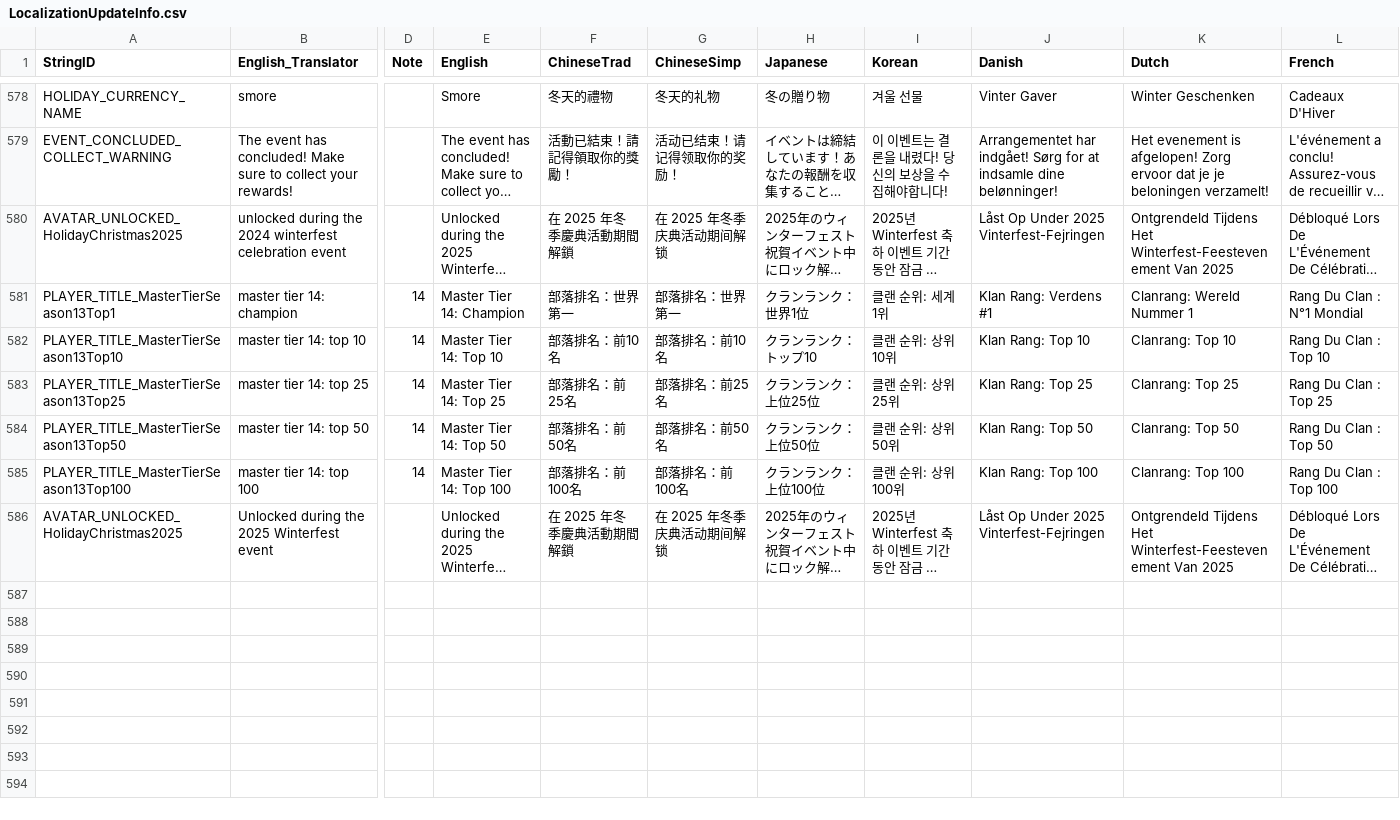
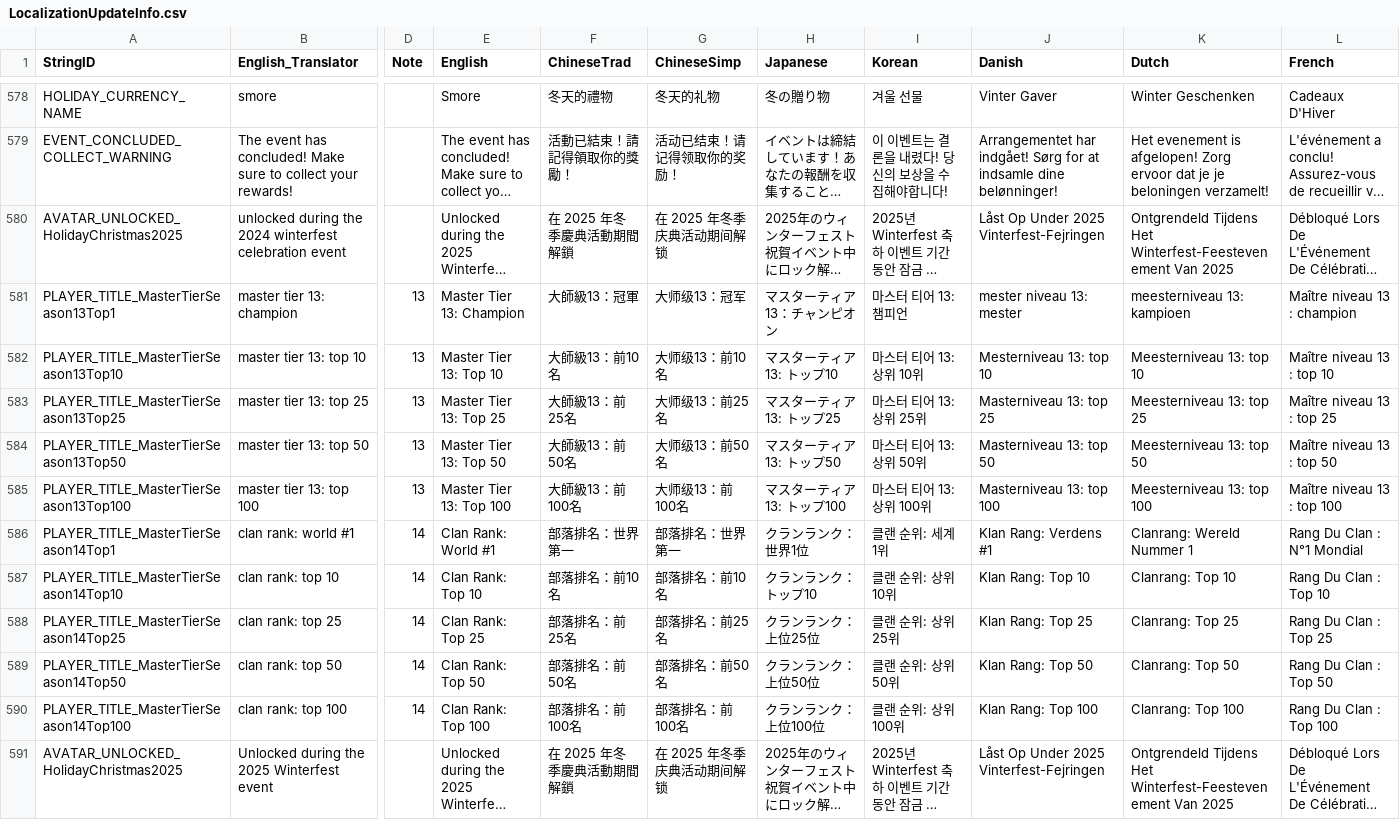
Before and after one commit to rawrzcookie/TT2_CSV, a CSV file: csv/LocalizationUpdateInfo.csv, drawn as a sheet; only a part is shown, gaps mark what is left out; long unchanged cells end in …; addresses are those after the commit; rows hold the shown columns only; the diff names each change by its address in the sheet, - before the commit and + after, or states it on an @@ line.

Commit message:
update

```diff
--- a/csv/LocalizationUpdateInfo.csv
+++ b/csv/LocalizationUpdateInfo.csv
+row 581: PLAYER_TITLE_MasterTierSeason13Top1 | master tier 13: champion | 13 | Master Tier 13: Champion | 大師級13：冠軍 | 大师级13：冠军 | マスターティア13：チャンピオン | 마스터 티어 13: 챔피언 | mester niveau 13: mester | meesterniveau 13: kampioen | Maître niveau 13 : champion
+row 582: PLAYER_TITLE_MasterTierSeason13Top10 | master tier 13: top 10 | 13 | Master Tier 13: Top 10 | 大師級13：前10名 | 大师级13：前10名 | マスターティア13: トップ10 | 마스터 티어 13: 상위 10위 | Mesterniveau 13: top 10 | Meesterniveau 13: top 10 | Maître niveau 13 : top 10
+row 583: PLAYER_TITLE_MasterTierSeason13Top25 | master tier 13: top 25 | 13 | Master Tier 13: Top 25 | 大師級13：前25名 | 大师级13：前25名 | マスターティア13: トップ25 | 마스터 티어 13: 상위 25위 | Masterniveau 13: top 25 | Meesterniveau 13: top 25 | Maître niveau 13 : top 25
+row 584: PLAYER_TITLE_MasterTierSeason13Top50 | master tier 13: top 50 | 13 | Master Tier 13: Top 50 | 大師級13：前50名 | 大师级13：前50名 | マスターティア13: トップ50 | 마스터 티어 13: 상위 50위 | Masterniveau 13: top 50 | Meesterniveau 13: top 50 | Maître niveau 13 : top 50
+row 585: PLAYER_TITLE_MasterTierSeason13Top100 | master tier 13: top 100 | 13 | Master Tier 13: Top 100 | 大師級13：前100名 | 大师级13：前100名 | マスターティア13: トップ100 | 마스터 티어 13: 상위 100위 | Masterniveau 13: top 100 | Meesterniveau 13: top 100 | Maître niveau 13 : top 100
-A586 (StringID): PLAYER_TITLE_MasterTierSeason13Top1
+A586 (StringID): PLAYER_TITLE_MasterTierSeason14Top1
-B586 (English_Translator): master tier 14: champion
+B586 (English_Translator): clan rank: world #1
-E586 (English): Master Tier 14: Champion
+E586 (English): Clan Rank: World #1
-A587 (StringID): PLAYER_TITLE_MasterTierSeason13Top10
+A587 (StringID): PLAYER_TITLE_MasterTierSeason14Top10
-B587 (English_Translator): master tier 14: top 10
+B587 (English_Translator): clan rank: top 10
-E587 (English): Master Tier 14: Top 10
+E587 (English): Clan Rank: Top 10
-A588 (StringID): PLAYER_TITLE_MasterTierSeason13Top25
+A588 (StringID): PLAYER_TITLE_MasterTierSeason14Top25
-B588 (English_Translator): master tier 14: top 25
+B588 (English_Translator): clan rank: top 25
-E588 (English): Master Tier 14: Top 25
+E588 (English): Clan Rank: Top 25
-A589 (StringID): PLAYER_TITLE_MasterTierSeason13Top50
+A589 (StringID): PLAYER_TITLE_MasterTierSeason14Top50
-B589 (English_Translator): master tier 14: top 50
+B589 (English_Translator): clan rank: top 50
-E589 (English): Master Tier 14: Top 50
+E589 (English): Clan Rank: Top 50
-A590 (StringID): PLAYER_TITLE_MasterTierSeason13Top100
+A590 (StringID): PLAYER_TITLE_MasterTierSeason14Top100
-B590 (English_Translator): master tier 14: top 100
+B590 (English_Translator): clan rank: top 100
-E590 (English): Master Tier 14: Top 100
+E590 (English): Clan Rank: Top 100
```
